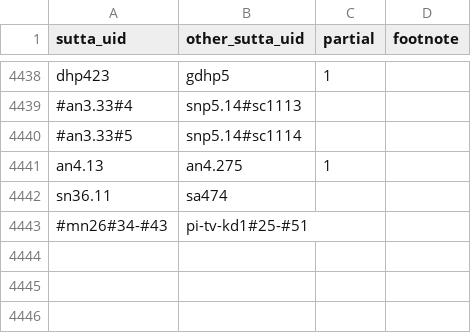
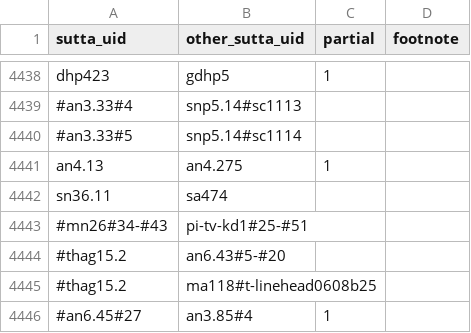
Before and after one commit to suttacentral/legacy-suttacentral-data, a CSV file: table/correspondence.csv, drawn as a sheet; only a part is shown, gaps mark what is left out; the diff names each change by its address in the sheet, - before the commit and + after, or states it on an @@ line.

```diff
--- a/table/correspondence.csv
+++ b/table/correspondence.csv
+row 4444: #thag15.2 | an6.43#5-#20
+row 4445: #thag15.2 | ma118#t-linehead0608b25
+row 4446: #an6.45#27 | an3.85#4 | 1
```
Also changed, not shown: 2 other files.
